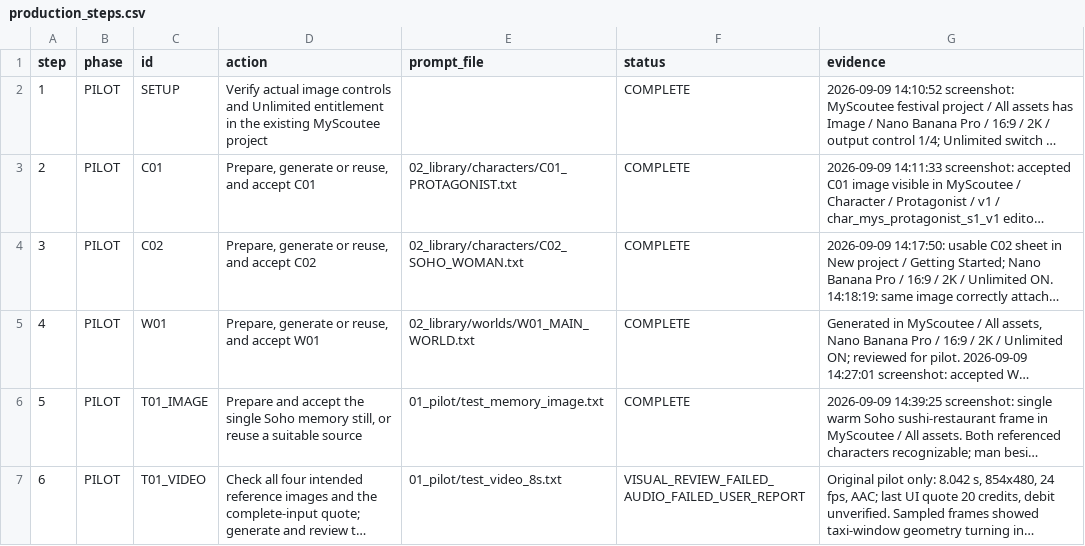
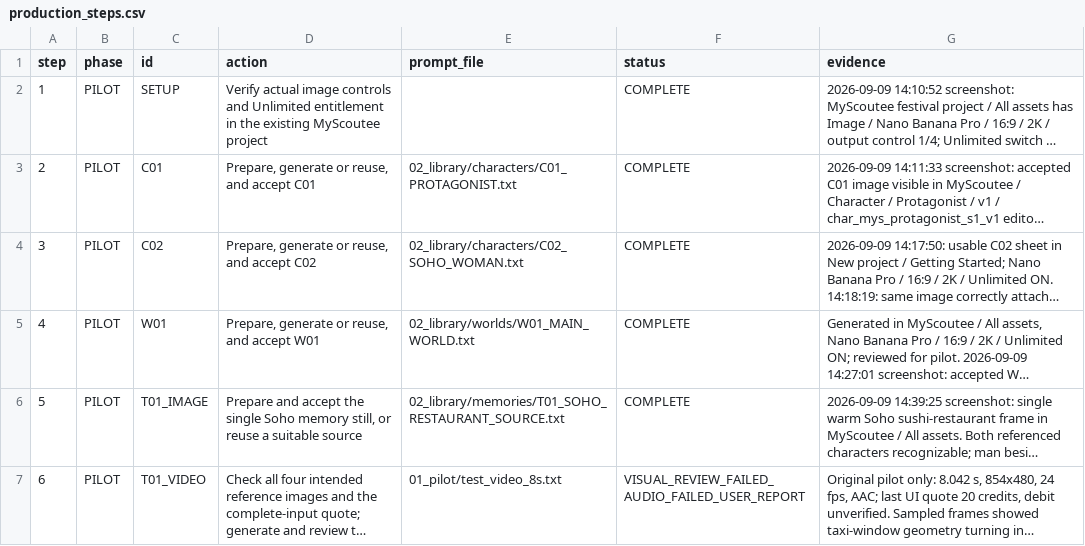
Before and after one commit to fssrepository/myscoutee-backend, a CSV file: guides/story/london/cinema_studio_steps/04_tracking/production_steps.csv, drawn as a sheet; only a part is shown; long unchanged cells end in …; the diff covers the shown part only; the diff names each change by its address in the sheet, - before the commit and + after, or states it on an @@ line.

```diff
--- a/guides/story/london/cinema_studio_steps/04_tracking/production_steps.csv
+++ b/guides/story/london/cinema_studio_steps/04_tracking/production_steps.csv
-E6 (prompt_file): 01_pilot/test_memory_image.txt
+E6 (prompt_file): 02_library/memories/T01_SOHO_RESTAURANT_SOURCE.txt
```
Also changed, not shown: 5 edited cells elsewhere in this file, 24 other files.
